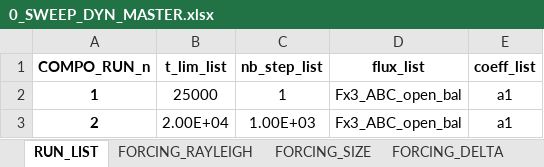
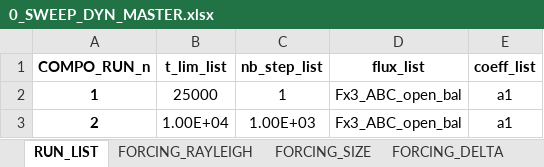
Before and after one commit to ttacail/isobxr, an Excel workbook: isobxr/inst/extdata/0_SWEEP_DYN_MASTER.xlsx, sheet RUN_LIST, drawn as a sheet; values as stored, in another font and other column widths than the file's, no borders; the diff names each change by its address in the sheet, - before the commit and + after, or states it on an @@ line.

Commit message:
update sweep dyn master

```diff
--- a/isobxr/inst/extdata/0_SWEEP_DYN_MASTER.xlsx (sheet RUN_LIST)
+++ b/isobxr/inst/extdata/0_SWEEP_DYN_MASTER.xlsx (sheet RUN_LIST)
-B3 (t_lim_list): 2.00E+04
+B3 (t_lim_list): 1.00E+04
```
